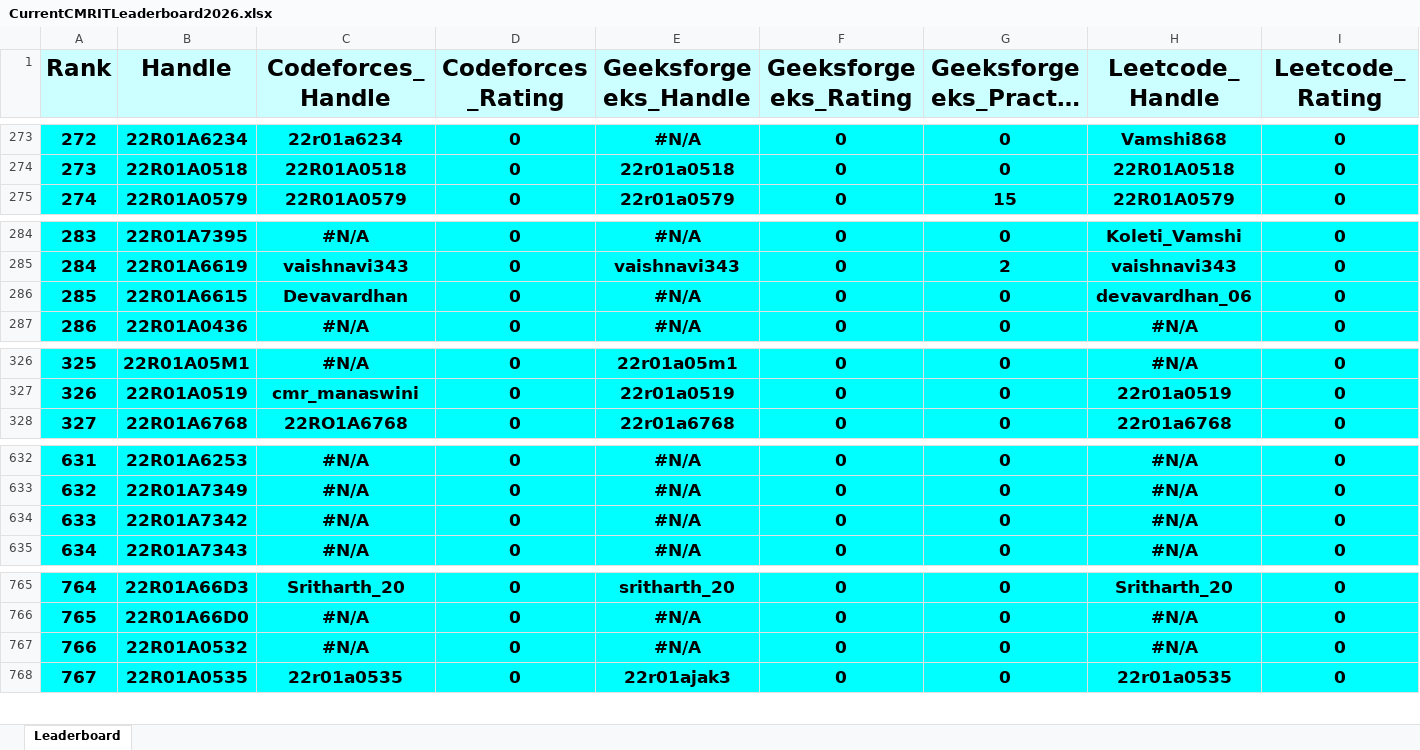
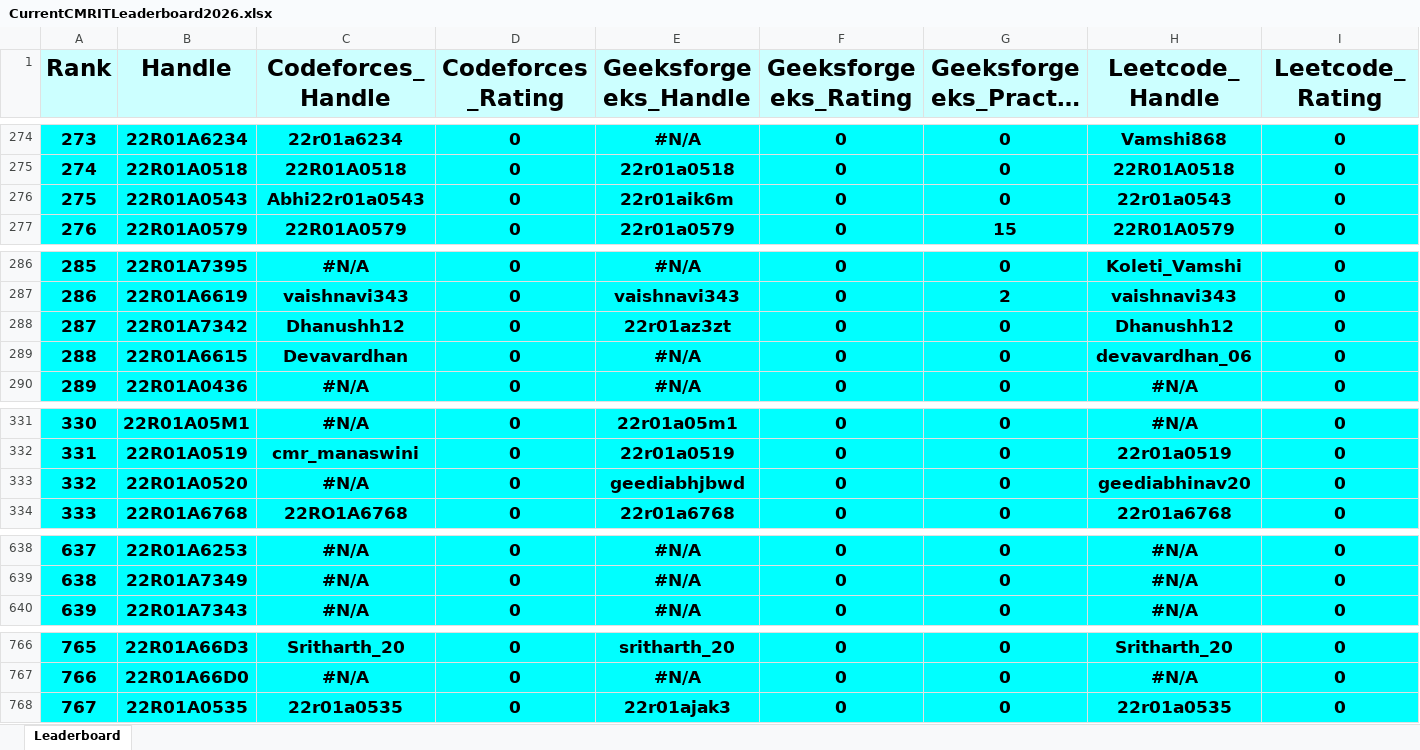
Before and after one commit to gabyah92/CMRIT2026Leaderboard, an Excel workbook: Leaderboards/CurrentCMRITLeaderboard2026.xlsx, sheet Leaderboard, drawn as a sheet; only a part is shown, gaps mark what is left out; long unchanged cells end in …; values as stored, in another font and other column widths than the file's, no borders; removed rows and columns are numbered as before the commit, all else as after; rows hold the shown columns only; the diff covers the shown part only; the diff names each change by its address in the sheet, - before the commit and + after, or states it on an @@ line.

```diff
--- a/Leaderboards/CurrentCMRITLeaderboard2026.xlsx (sheet Leaderboard)
+++ b/Leaderboards/CurrentCMRITLeaderboard2026.xlsx (sheet Leaderboard)
@@ column A (Rank) renumbered between rows 18 and 767 @@
+row 276: 275 | 22R01A0543 | Abhi22r01a0543 | 0 | 22r01aik6m | 0 | 0 | 22r01a0543 | 0
+row 288: 287 | 22R01A7342 | Dhanushh12 | 0 | 22r01az3zt | 0 | 0 | Dhanushh12 | 0
+row 333: 332 | 22R01A0520 | #N/A | 0 | geediabhjbwd | 0 | 0 | geediabhinav20 | 0
-row 634: 633 | 22R01A7342 | #N/A | 0 | #N/A | 0 | 0 | #N/A | 0
-row 767: 766 | 22R01A0532 | #N/A | 0 | #N/A | 0 | 0 | #N/A | 0
```
Also changed, not shown: 8 added rows, 9 removed rows and 5 edited cells elsewhere in this sheet.
